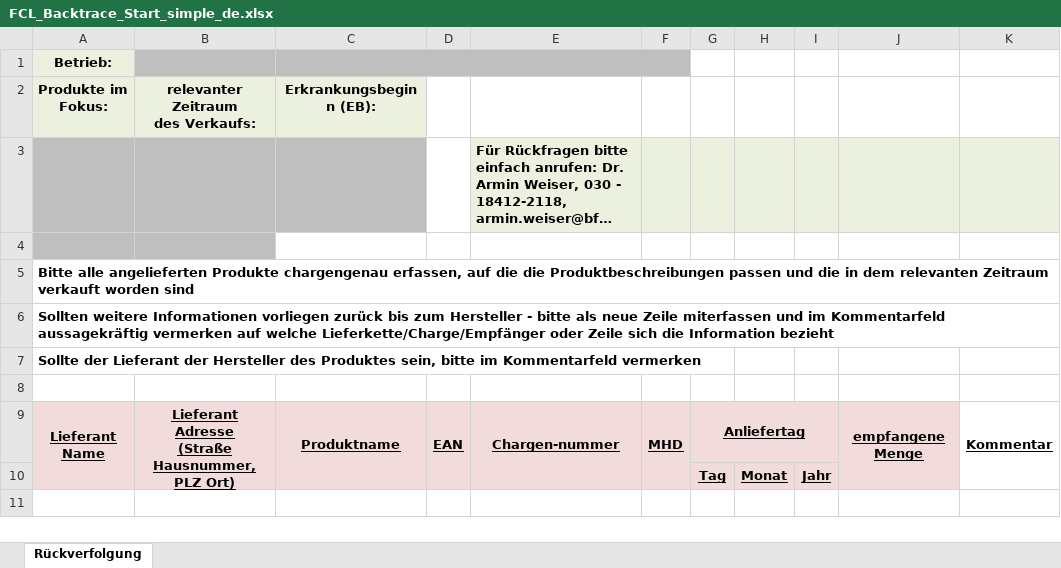
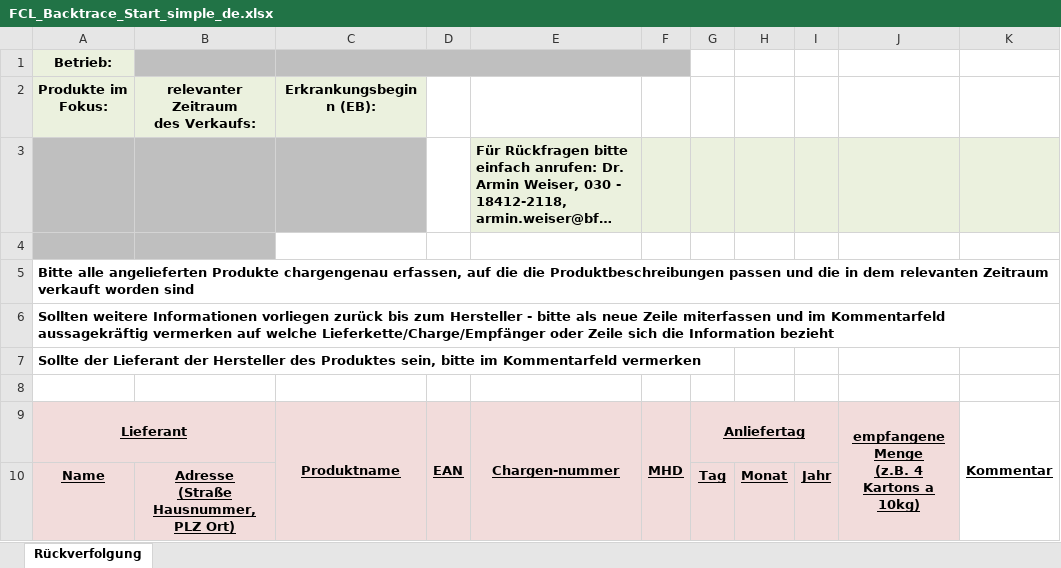
Before and after one commit to SiLeBAT/BfROpenLab, an Excel workbook: de.bund.bfr.knime.openkrise.db/src/de/bund/bfr/knime/openkrise/db/imports/custom/bfrnewformat/FCL_Backtrace_Start_simple_de.xlsx, sheet Rückverfolgung, drawn as a sheet; long unchanged cells end in …; values as stored, in another font and other column widths than the file's, no borders; ↵ is a line break in a cell; the diff names each change by its address in the sheet, - before the commit and + after, or states it on an @@ line.

Commit message:
simple importer update

```diff
--- a/de.bund.bfr.knime.openkrise.db/src/de/bund/bfr/knime/openkrise/db/imports/custom/bfrnewformat/FCL_Backtrace_Start_simple_de.xlsx (sheet Rückverfolgung)
+++ b/de.bund.bfr.knime.openkrise.db/src/de/bund/bfr/knime/openkrise/db/imports/custom/bfrnewformat/FCL_Backtrace_Start_simple_de.xlsx (sheet Rückverfolgung)
-A9 (Produkte im Fokus:): Lieferant Name
+A9 (Produkte im Fokus:): Lieferant
-A9:A10 merged
+A9:B9 merged
-B9: Lieferant Adresse ↵ (Straße Hausnummer, PLZ Ort)
+B9: (empty)
-B9 fill: #F2DCDB
+B9 fill: none
-B9:B10 merged
-J9: empfangene Menge
+J9: empfangene Menge ↵ (z.B. 4 Kartons a 10kg)
-A10 (Produkte im Fokus:): (empty)
+A10 (Produkte im Fokus:): Name
-A10:B10 fill: none
+A10:B10 fill: #F2DCDB
-B10: (empty)
+B10: Adresse ↵ (Straße Hausnummer, PLZ Ort)
```
Also changed, not shown: de.bund.bfr.knime.openkrise.db/src/de/bund/bfr/knime/openkrise/db/imports/custom/bfrnewformat/FCL_Backtrace_Prod_simple_de.xlsx, de.bund.bfr.knime.openkrise.db/src/de/bund/bfr/knime/openkrise/db/imports/custom/bfrnewformat/FCL_Uptrace_Prod_simple_de.xlsx, 2 other files.
